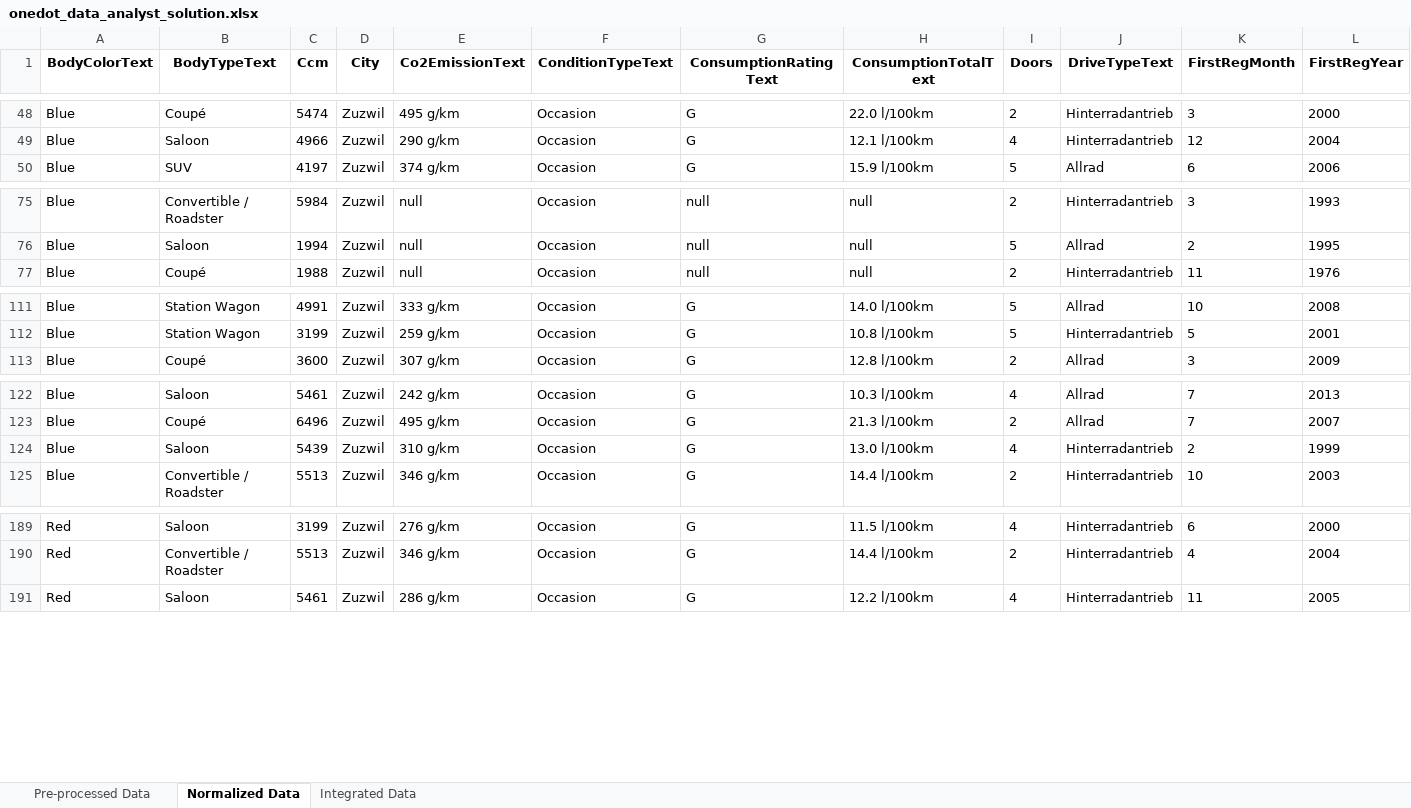
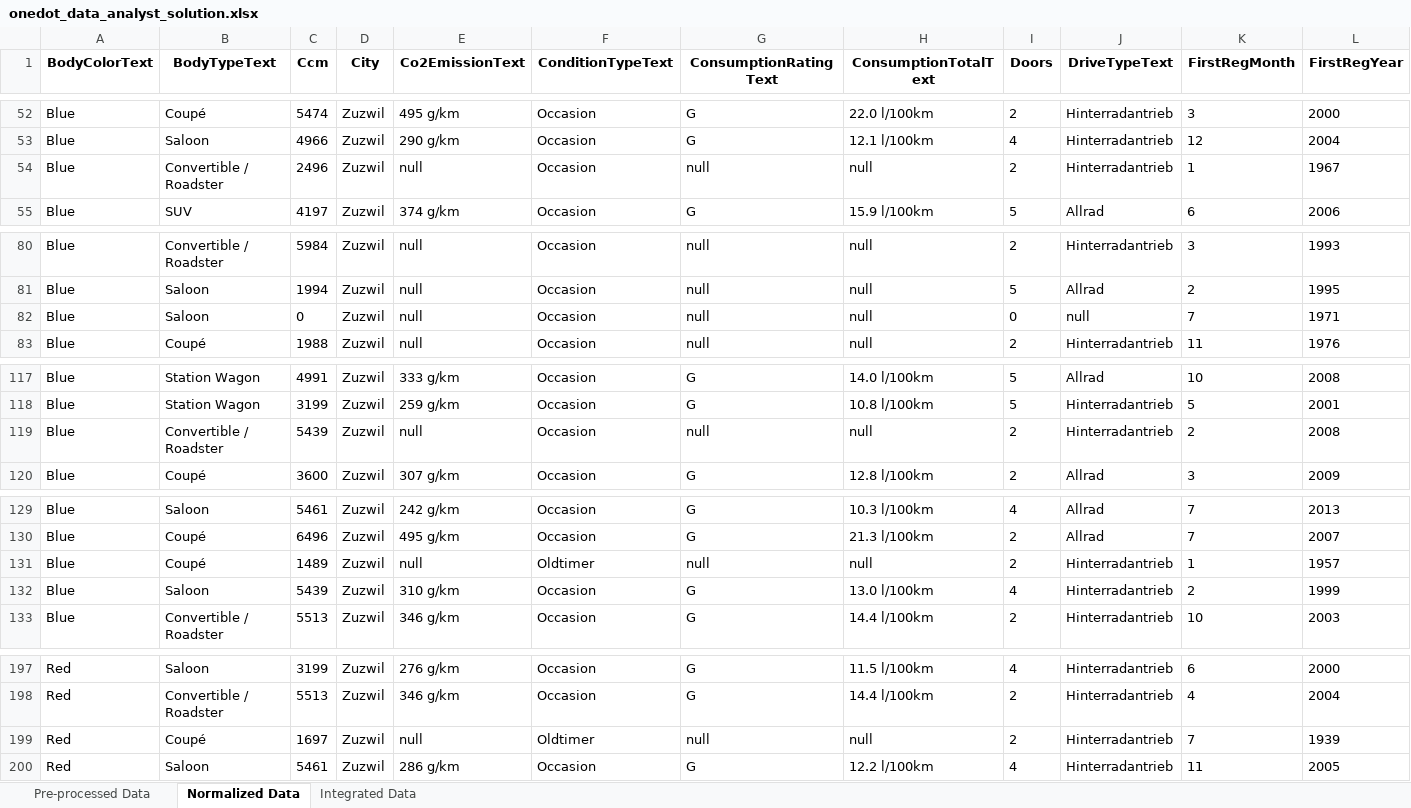
Before and after one commit to 005401/Onedot-Data-Analyst-Remote-Task, an Excel workbook: onedot_data_analyst_solution.xlsx, sheet Normalized Data, drawn as a sheet; only a part is shown, gaps mark what is left out; values as stored, in another font and other column widths than the file's, no borders; rows hold the shown columns only; the diff covers the shown part only; the diff names each change by its address in the sheet, - before the commit and + after, or states it on an @@ line.

```diff
--- a/onedot_data_analyst_solution.xlsx (sheet Normalized Data)
+++ b/onedot_data_analyst_solution.xlsx (sheet Normalized Data)
+row 54: Blue | Convertible / Roadster | 2496 | Zuzwil | null | Occasion | null | null | 2 | Hinterradantrieb | 1 | 1967
+row 82: Blue | Saloon | 0 | Zuzwil | null | Occasion | null | null | 0 | null | 7 | 1971
+row 119: Blue | Convertible / Roadster | 5439 | Zuzwil | null | Occasion | null | null | 2 | Hinterradantrieb | 2 | 2008
+row 131: Blue | Coupé | 1489 | Zuzwil | null | Oldtimer | null | null | 2 | Hinterradantrieb | 1 | 1957
+row 199: Red | Coupé | 1697 | Zuzwil | null | Oldtimer | null | null | 2 | Hinterradantrieb | 7 | 1939
```
Also changed, not shown: 45 added rows and 2 edited cells elsewhere in this sheet, sheet Integrated Data, sheet Pre-processed Data, 6 other files.
